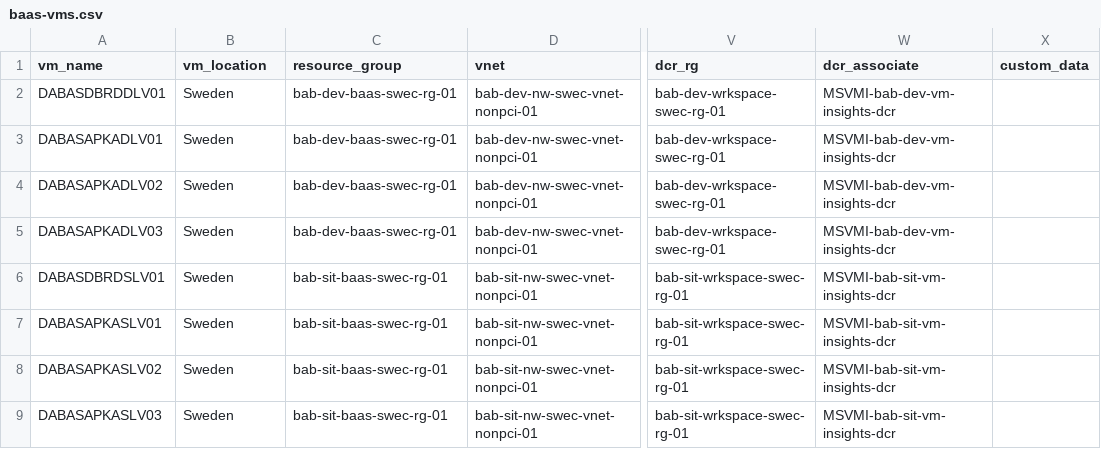
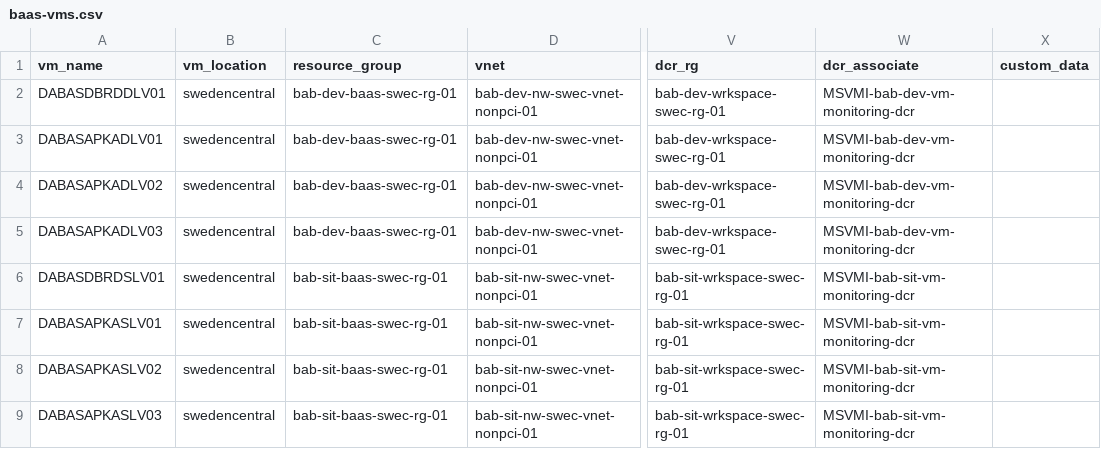
Before and after one commit to Ankojin/cloudops-ankoji, a CSV file: VM-Creation/Project/BaaS-Platform/baas-vms.csv, drawn as a sheet; only a part is shown, gaps mark what is left out; the diff names each change by its address in the sheet, - before the commit and + after, or states it on an @@ line.

Commit message:
updated cs

```diff
--- a/VM-Creation/Project/BaaS-Platform/baas-vms.csv
+++ b/VM-Creation/Project/BaaS-Platform/baas-vms.csv
-B2:B9 (vm_location): Sweden
+B2:B9 (vm_location): swedencentral
-W2:W5 (dcr_associate): MSVMI-bab-dev-vm-insights-dcr
+W2:W5 (dcr_associate): MSVMI-bab-dev-vm-monitoring-dcr
-W6:W9 (dcr_associate): MSVMI-bab-sit-vm-insights-dcr
+W6:W9 (dcr_associate): MSVMI-bab-sit-vm-monitoring-dcr
```
